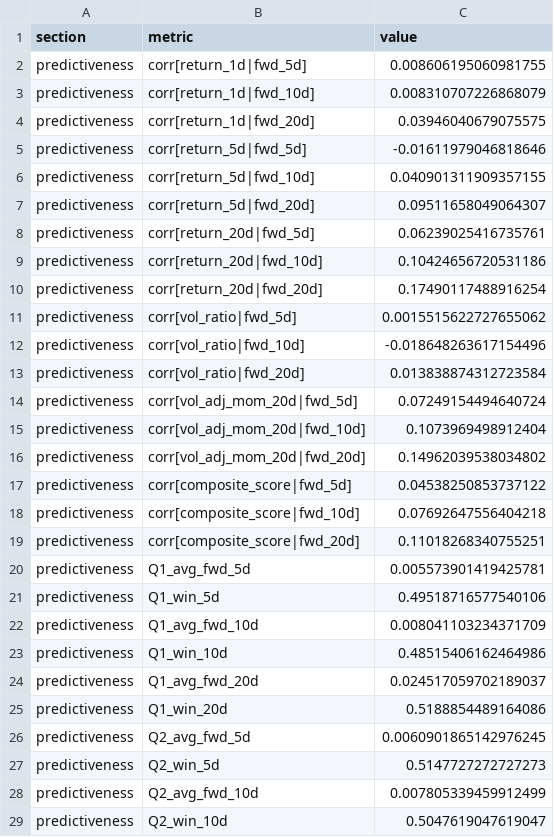
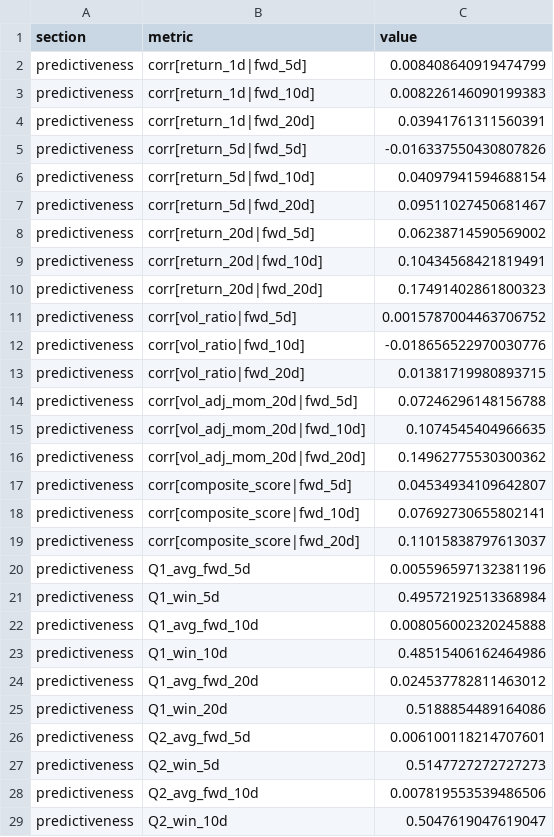
Before and after one commit to c98jyjv9by-a11y/AI-Paper-Trader, a CSV file: backtests/scenario_model_v4_2026-06-17_diagnostics.csv, drawn as a sheet; only a part is shown; the diff covers the shown part only.

```diff
--- a/backtests/scenario_model_v4_2026-06-17_diagnostics.csv
+++ b/backtests/scenario_model_v4_2026-06-17_diagnostics.csv
@@ -1,29 +1,29 @@
 section,metric,value
-predictiveness,corr[return_1d|fwd_5d],0.008606195060981755
-predictiveness,corr[return_1d|fwd_10d],0.008310707226868079
-predictiveness,corr[return_1d|fwd_20d],0.03946040679075575
-predictiveness,corr[return_5d|fwd_5d],-0.01611979046818646
-predictiveness,corr[return_5d|fwd_10d],0.040901311909357155
-predictiveness,corr[return_5d|fwd_20d],0.09511658049064307
-predictiveness,corr[return_20d|fwd_5d],0.06239025416735761
-predictiveness,corr[return_20d|fwd_10d],0.10424656720531186
-predictiveness,corr[return_20d|fwd_20d],0.17490117488916254
-predictiveness,corr[vol_ratio|fwd_5d],0.0015515622727655062
-predictiveness,corr[vol_ratio|fwd_10d],-0.018648263617154496
-predictiveness,corr[vol_ratio|fwd_20d],0.013838874312723584
-predictiveness,corr[vol_adj_mom_20d|fwd_5d],0.07249154494640724
-predictiveness,corr[vol_adj_mom_20d|fwd_10d],0.1073969498912404
-predictiveness,corr[vol_adj_mom_20d|fwd_20d],0.14962039538034802
-predictiveness,corr[composite_score|fwd_5d],0.04538250853737122
-predictiveness,corr[composite_score|fwd_10d],0.07692647556404218
-predictiveness,corr[composite_score|fwd_20d],0.11018268340755251
-predictiveness,Q1_avg_fwd_5d,0.005573901419425781
-predictiveness,Q1_win_5d,0.49518716577540106
-predictiveness,Q1_avg_fwd_10d,0.008041103234371709
+predictiveness,corr[return_1d|fwd_5d],0.008408640919474799
+predictiveness,corr[return_1d|fwd_10d],0.008226146090199383
+predictiveness,corr[return_1d|fwd_20d],0.03941761311560391
+predictiveness,corr[return_5d|fwd_5d],-0.016337550430807826
+predictiveness,corr[return_5d|fwd_10d],0.04097941594688154
+predictiveness,corr[return_5d|fwd_20d],0.09511027450681467
+predictiveness,corr[return_20d|fwd_5d],0.06238714590569002
+predictiveness,corr[return_20d|fwd_10d],0.10434568421819491
+predictiveness,corr[return_20d|fwd_20d],0.17491402861800323
+predictiveness,corr[vol_ratio|fwd_5d],0.0015787004463706752
+predictiveness,corr[vol_ratio|fwd_10d],-0.018656522970030776
+predictiveness,corr[vol_ratio|fwd_20d],0.01381719980893715
+predictiveness,corr[vol_adj_mom_20d|fwd_5d],0.07246296148156788
+predictiveness,corr[vol_adj_mom_20d|fwd_10d],0.1074545404966635
+predictiveness,corr[vol_adj_mom_20d|fwd_20d],0.14962775530300362
+predictiveness,corr[composite_score|fwd_5d],0.04534934109642807
+predictiveness,corr[composite_score|fwd_10d],0.07692730655802141
+predictiveness,corr[composite_score|fwd_20d],0.11015838797613037
+predictiveness,Q1_avg_fwd_5d,0.005596597132381196
+predictiveness,Q1_win_5d,0.49572192513368984
+predictiveness,Q1_avg_fwd_10d,0.008056002320245888
 predictiveness,Q1_win_10d,0.48515406162464986
-predictiveness,Q1_avg_fwd_20d,0.024517059702189037
+predictiveness,Q1_avg_fwd_20d,0.024537782811463012
 predictiveness,Q1_win_20d,0.5188854489164086
-predictiveness,Q2_avg_fwd_5d,0.0060901865142976245
+predictiveness,Q2_avg_fwd_5d,0.006100118214707601
 predictiveness,Q2_win_5d,0.5147727272727273
-predictiveness,Q2_avg_fwd_10d,0.007805339459912499
+predictiveness,Q2_avg_fwd_10d,0.007819553539486506
 predictiveness,Q2_win_10d,0.5047619047619047
```
Also changed, not shown: 1 added row, 1 removed row and 36 edited cells elsewhere in this file, backtests/scenario_model_v4_2026-06-17_equity.csv, backtests/scenario_model_v4_2026-06-17_sensitivity.csv, 30 other files.
